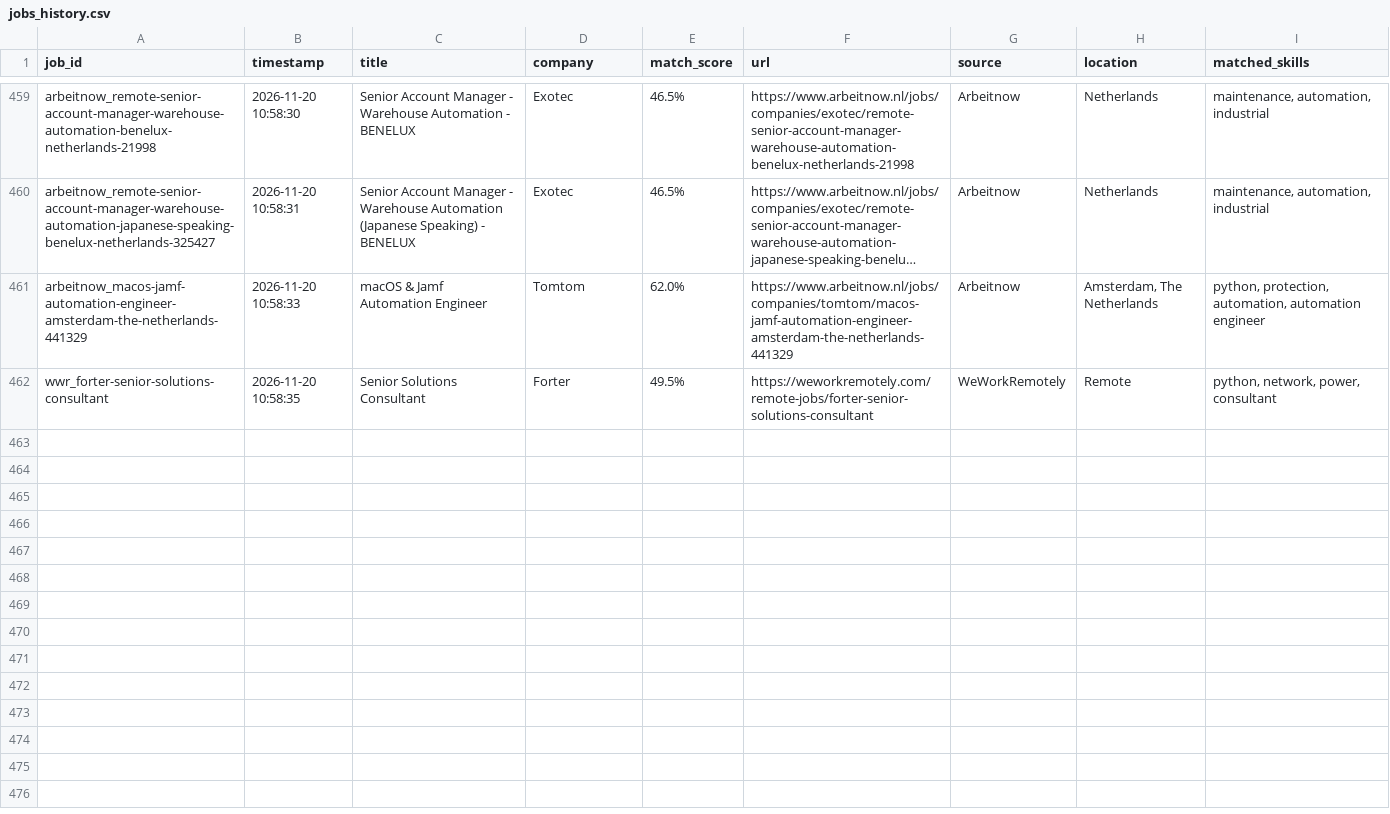
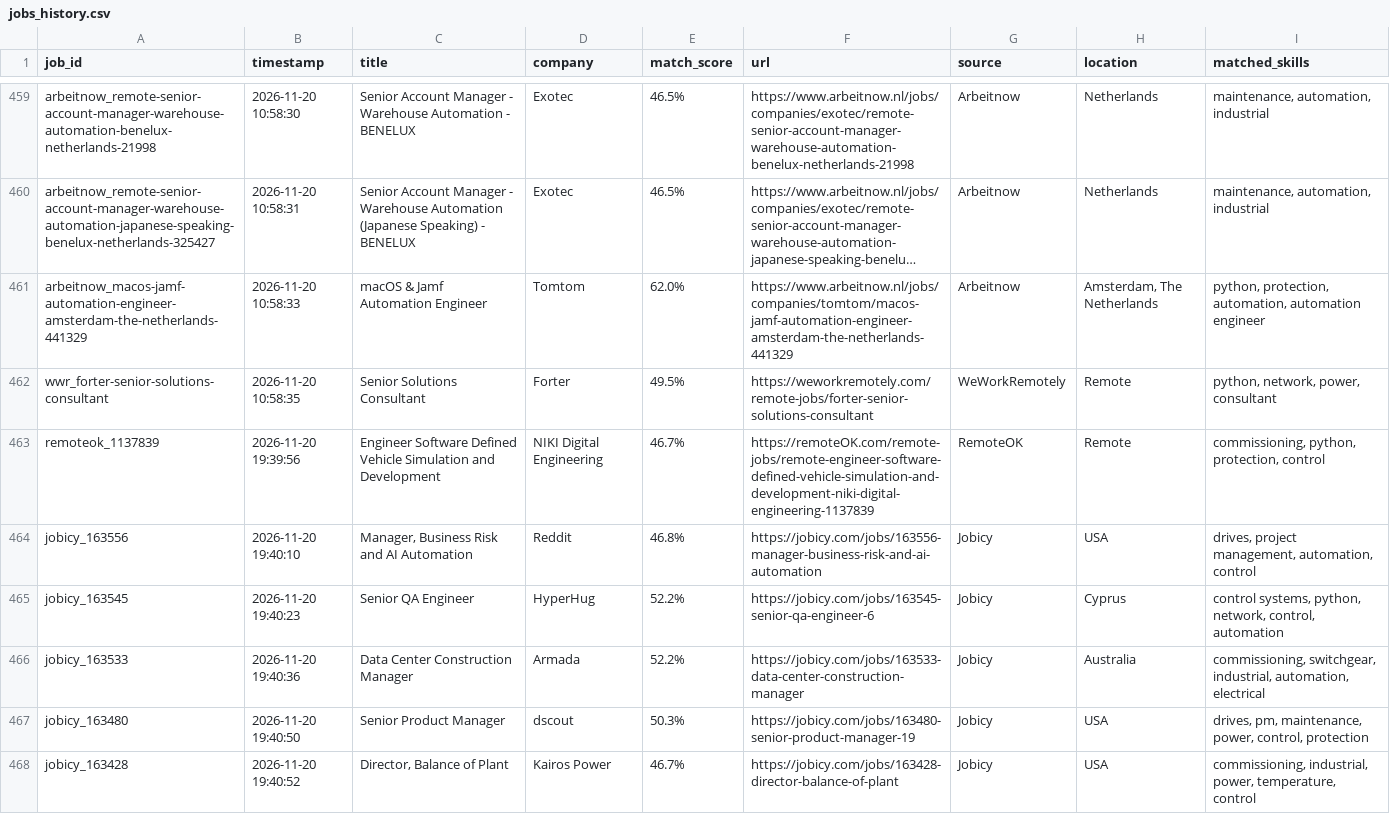
Before and after one commit to mohammadalishariatzade-sys/JobFinder, a CSV file: jobs_history.csv, drawn as a sheet; only a part is shown, gaps mark what is left out; long unchanged cells end in …; the diff covers the shown part only; the diff names each change by its address in the sheet, - before the commit and + after, or states it on an @@ line.

```diff
--- a/jobs_history.csv
+++ b/jobs_history.csv
+row 463: remoteok_1137839 | 2026-11-20 19:39:56 | Engineer Software Defined Vehicle Simulation and Development | NIKI Digital Engineering | 46.7% | https://remoteOK.com/remote-jobs/remote-engineer-software-defined-vehicle-simulation-and-development-niki-digital-engineering-1137839 | RemoteOK | Remote | commissioning, python, protection, control
+row 464: jobicy_163556 | 2026-11-20 19:40:10 | Manager, Business Risk and AI Automation | Reddit | 46.8% | https://jobicy.com/jobs/163556-manager-business-risk-and-ai-automation | Jobicy | USA | drives, project management, automation, control
+row 465: jobicy_163545 | 2026-11-20 19:40:23 | Senior QA Engineer | HyperHug | 52.2% | https://jobicy.com/jobs/163545-senior-qa-engineer-6 | Jobicy | Cyprus | control systems, python, network, control, automation
+row 466: jobicy_163533 | 2026-11-20 19:40:36 | Data Center Construction Manager | Armada | 52.2% | https://jobicy.com/jobs/163533-data-center-construction-manager | Jobicy | Australia | commissioning, switchgear, industrial, automation, electrical
+row 467: jobicy_163480 | 2026-11-20 19:40:50 | Senior Product Manager | dscout | 50.3% | https://jobicy.com/jobs/163480-senior-product-manager-19 | Jobicy | USA | drives, pm, maintenance, power, control, protection
+row 468: jobicy_163428 | 2026-11-20 19:40:52 | Director, Balance of Plant | Kairos Power | 46.7% | https://jobicy.com/jobs/163428-director-balance-of-plant | Jobicy | USA | commissioning, industrial, power, temperature, control
```
Also changed, not shown: 6 added rows elsewhere in this file.
